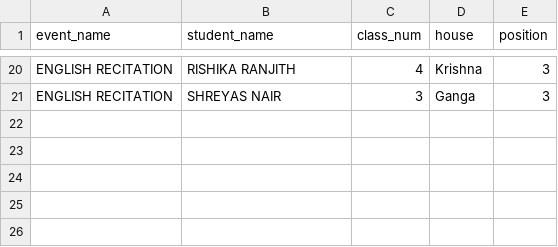
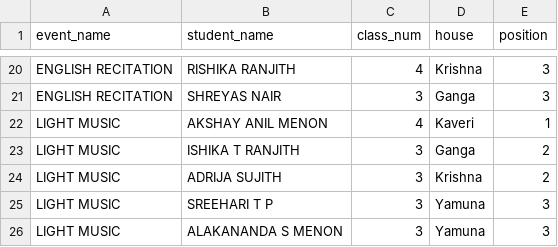
Before and after one commit to SameekshaBVB/Sameeksha, a CSV file: cat2_individual.csv, drawn as a sheet; only a part is shown, gaps mark what is left out.

Commit message:
Update cat2_individual.csv

```diff
--- a/cat2_individual.csv
+++ b/cat2_individual.csv
@@ -21 +21,6 @@ ENGLISH RECITATION,RISHIKA RANJITH,4,Krishna,3
 ENGLISH RECITATION,SHREYAS NAIR,3,Ganga,3
+LIGHT MUSIC,AKSHAY ANIL MENON,4,Kaveri,1
+LIGHT MUSIC,ISHIKA T RANJITH,3,Ganga,2
+LIGHT MUSIC,ADRIJA SUJITH,3,Krishna,2
+LIGHT MUSIC,SREEHARI T P,3,Yamuna,3
+LIGHT MUSIC,ALAKANANDA S MENON,3,Yamuna,3
```
